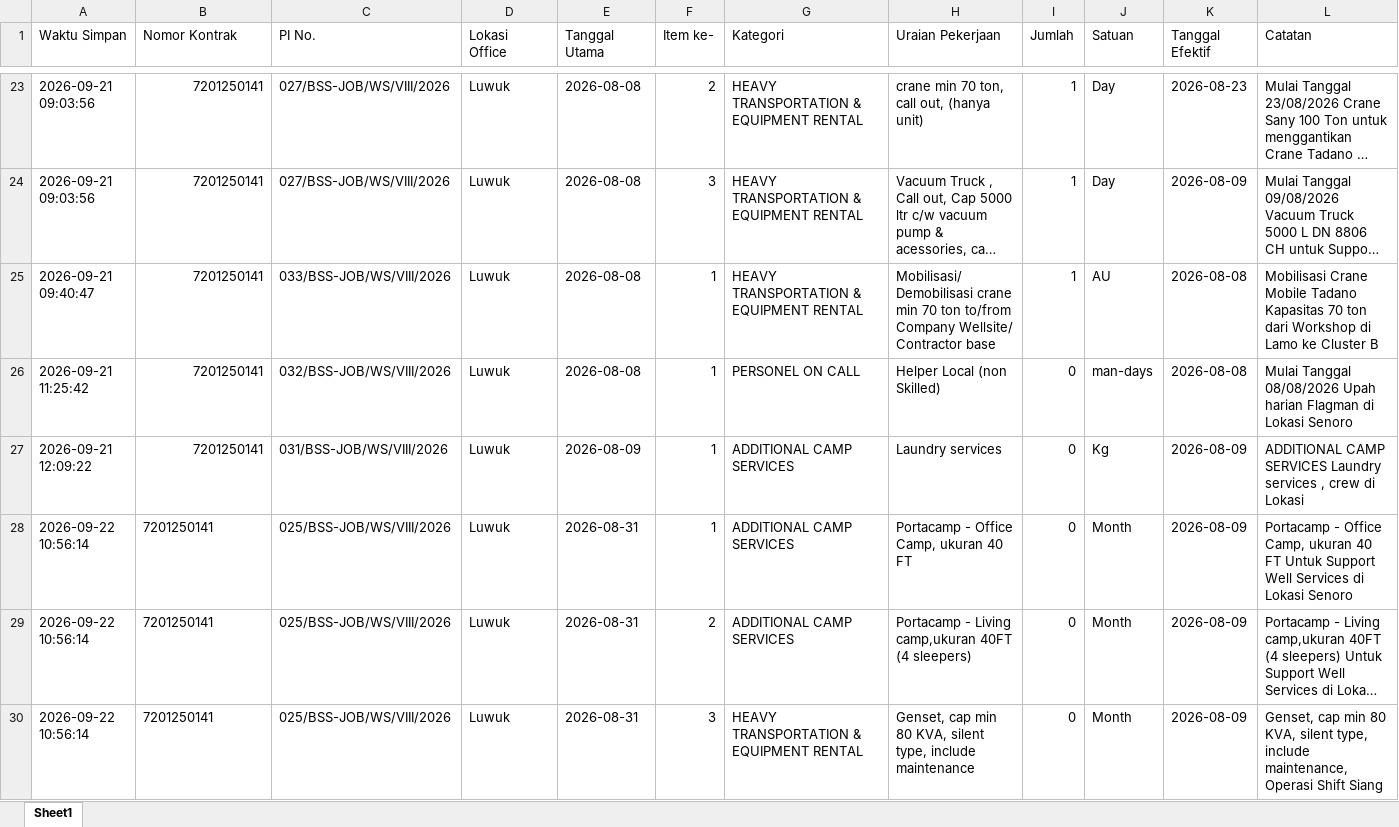
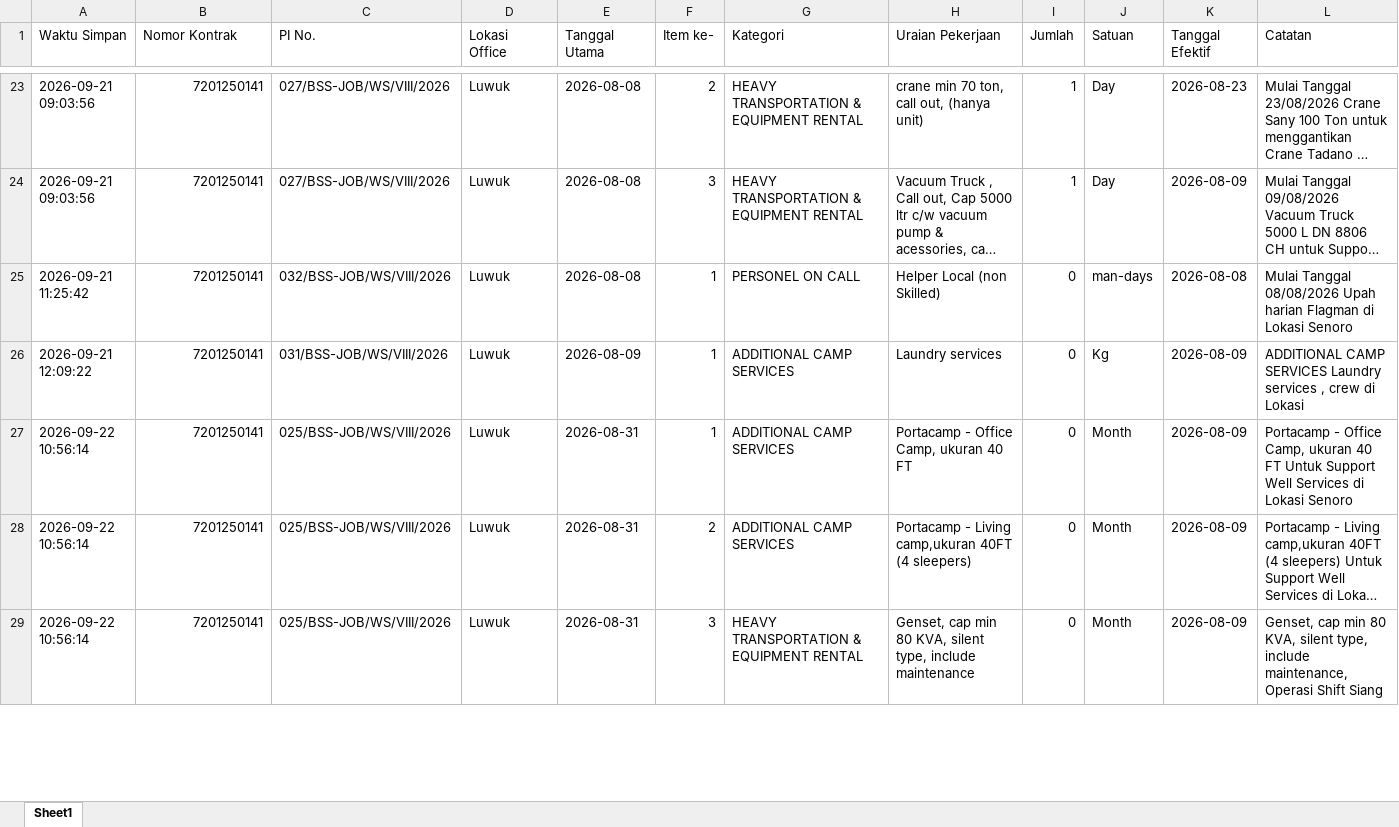
Before and after one commit to onesimussuriadi-coding/Dashboard-Proforma-Invoice-General-Services, an Excel workbook: database_penyimpanan_aman/database_bamp_tersimpan.xlsx, sheet Sheet1, drawn as a sheet; only a part is shown, gaps mark what is left out; long unchanged cells end in …; values as stored, in another font and other column widths than the file's, no borders; removed rows and columns are numbered as before the commit, all else as after; the diff covers the shown part only; the diff names each change by its address in the sheet, - before the commit and + after, or states it on an @@ line.

```diff
--- a/database_penyimpanan_aman/database_bamp_tersimpan.xlsx (sheet Sheet1)
+++ b/database_penyimpanan_aman/database_bamp_tersimpan.xlsx (sheet Sheet1)
-row 25: 2026-09-21 09:40:47 | 7201250141 | 033/BSS-JOB/WS/VIII/2026 | Luwuk | 2026-08-08 | 1 | HEAVY TRANSPORTATION & EQUIPMENT RENTAL | Mobilisasi/ Demobilisasi crane min 70 ton to/from Company Wellsite/ Contractor base | 1 | AU | 2026-08-08 | Mobilisasi Crane Mobile Tadano Kapasitas 70 ton dari Workshop di Lamo ke Cluster B
-B27:B29 alignment: left
+B27:B29 alignment: right
```
Also changed, not shown: 2 added rows and cell formats elsewhere in this sheet, database_penyimpanan_aman/database_basp_tersimpan.xlsx, database_penyimpanan_aman/database_transaksi_rincian.xlsx, 1 other file.
